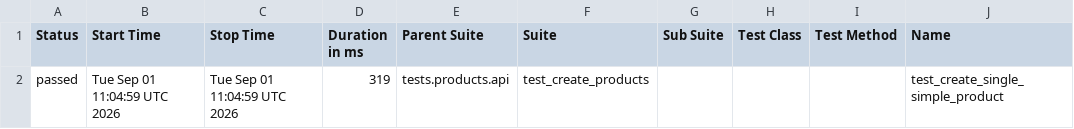
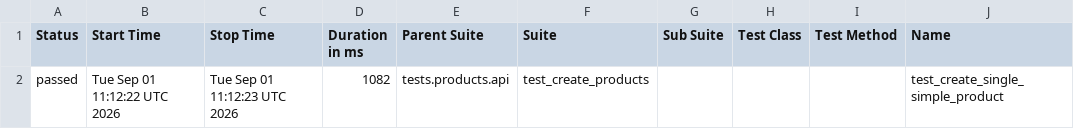
Before and after one commit to Kwakic/TestingWoocommerceAPI, a CSV file: products/smoke/data/suites.csv, drawn as a sheet; only a part is shown; the diff names each change by its address in the sheet, - before the commit and + after, or states it on an @@ line.

```diff
--- a/products/smoke/data/suites.csv
+++ b/products/smoke/data/suites.csv
-B2 (Start Time): Tue Sep 01 11:04:59 UTC 2026
+B2 (Start Time): Tue Sep 01 11:12:22 UTC 2026
-C2 (Stop Time): Tue Sep 01 11:04:59 UTC 2026
+C2 (Stop Time): Tue Sep 01 11:12:23 UTC 2026
-D2 (Duration in ms): 319
+D2 (Duration in ms): 1082
```
Also changed, not shown: customers/smoke/data/suites.csv, 46 other files.
